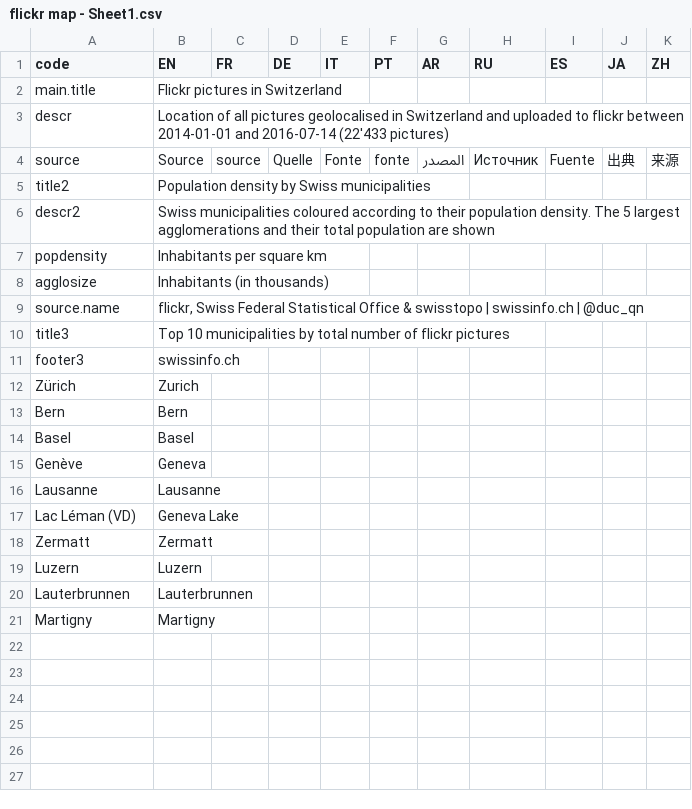
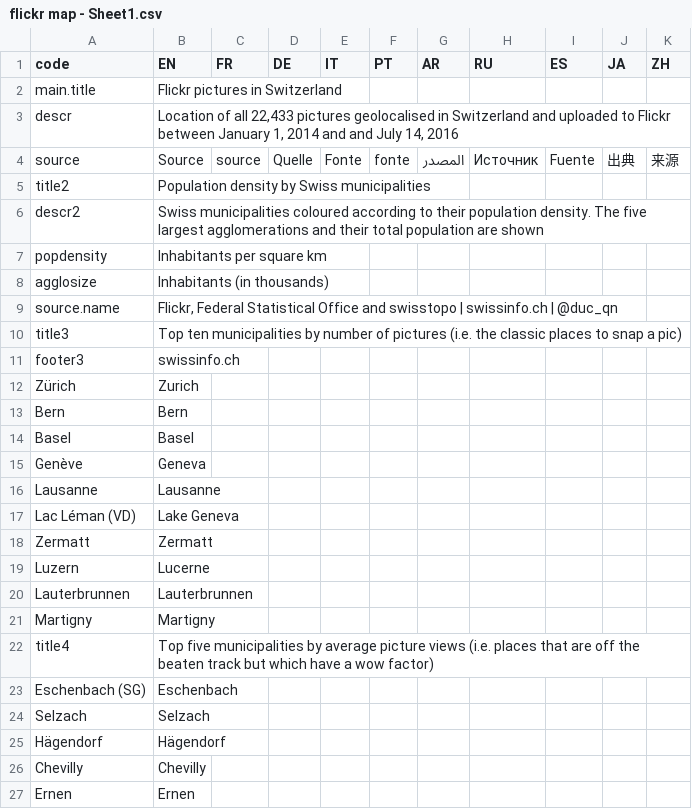
Before and after one commit to d-qn/2016_05_14_flickr_Switzerland, a CSV file: input/flickr map - Sheet1.csv, drawn as a sheet.

```diff
--- a/input/flickr map - Sheet1.csv
+++ b/input/flickr map - Sheet1.csv
@@ -2,10 +2,10 @@ code,EN,FR,DE,IT,PT,AR,RU,ES,JA,ZH
 main.title,Flickr pictures in Switzerland,,,,,,,,,
-descr,Location of all pictures geolocalised in Switzerland and uploaded to flickr between 2014-01-01 and 2016-07-14 (22'433 pictures),,,,,,,,,
+descr,"Location of all 22,433 pictures geolocalised in Switzerland and uploaded to Flickr between January 1, 2014 and and July 14, 2016",,,,,,,,,
 source,Source,source,Quelle,Fonte,fonte,المصدر,Источник,Fuente,出典,来源
 title2,Population density by Swiss municipalities,,,,,,,,,
-descr2,Swiss municipalities coloured according to their population density. The 5 largest agglomerations and their total population are shown,,,,,,,,,
+descr2,Swiss municipalities coloured according to their population density. The five largest agglomerations and their total population are shown,,,,,,,,,
 popdensity,Inhabitants per square km,,,,,,,,,
 agglosize,Inhabitants (in thousands),,,,,,,,,
-source.name,"flickr, Swiss Federal Statistical Office & swisstopo | swissinfo.ch | @duc_qn",,,,,,,,,
-title3,Top 10 municipalities by total number of flickr pictures,,,,,,,,,
+source.name,"Flickr, Federal Statistical Office and swisstopo | swissinfo.ch | @duc_qn",,,,,,,,,
+title3,Top ten municipalities by number of pictures (i.e. the classic places to snap a pic),,,,,,,,,
 footer3,swissinfo.ch,,,,,,,,,
@@ -16,6 +16,12 @@ Genève,Geneva,,,,,,,,,
 Lausanne,Lausanne,,,,,,,,,
-Lac Léman (VD),Geneva Lake,,,,,,,,,
+Lac Léman (VD),Lake Geneva,,,,,,,,,
 Zermatt,Zermatt,,,,,,,,,
-Luzern,Luzern,,,,,,,,,
+Luzern,Lucerne,,,,,,,,,
 Lauterbrunnen,Lauterbrunnen,,,,,,,,,
 Martigny,Martigny,,,,,,,,,
+title4,Top five municipalities by average picture views (i.e. places that are off the beaten track but which have a wow factor),,,,,,,,,
+Eschenbach (SG),Eschenbach,,,,,,,,,
+Selzach,Selzach,,,,,,,,,
+Hägendorf,Hägendorf,,,,,,,,,
+Chevilly,Chevilly,,,,,,,,,
+Ernen,Ernen,,,,,,,,,
```
Also changed, not shown: 9 other files.
